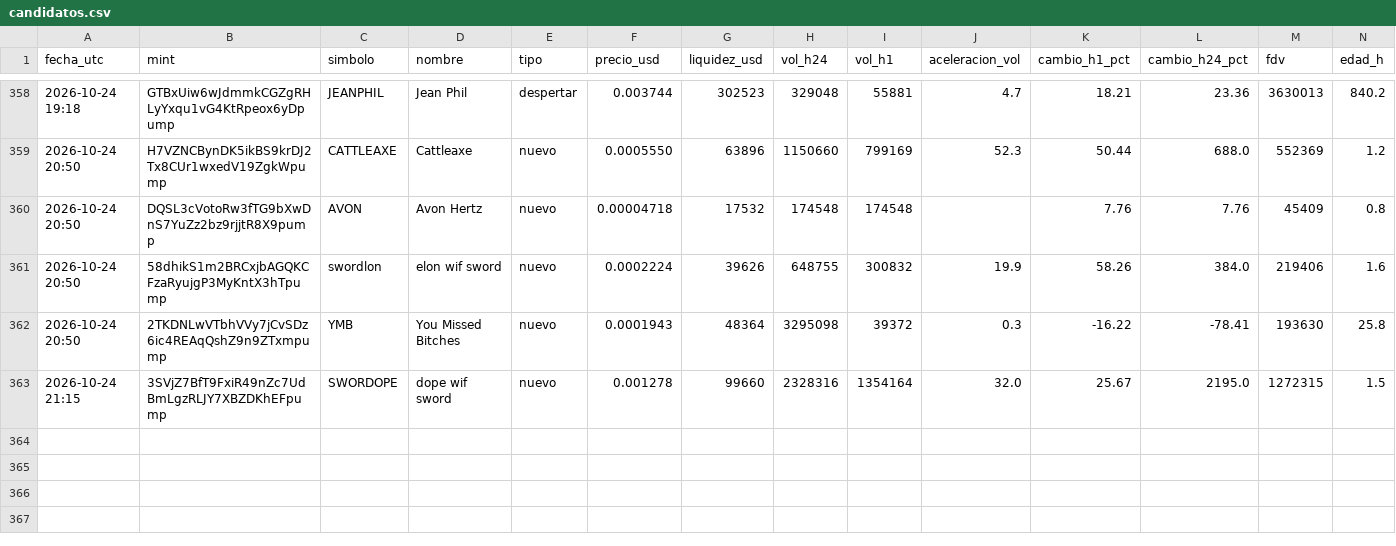
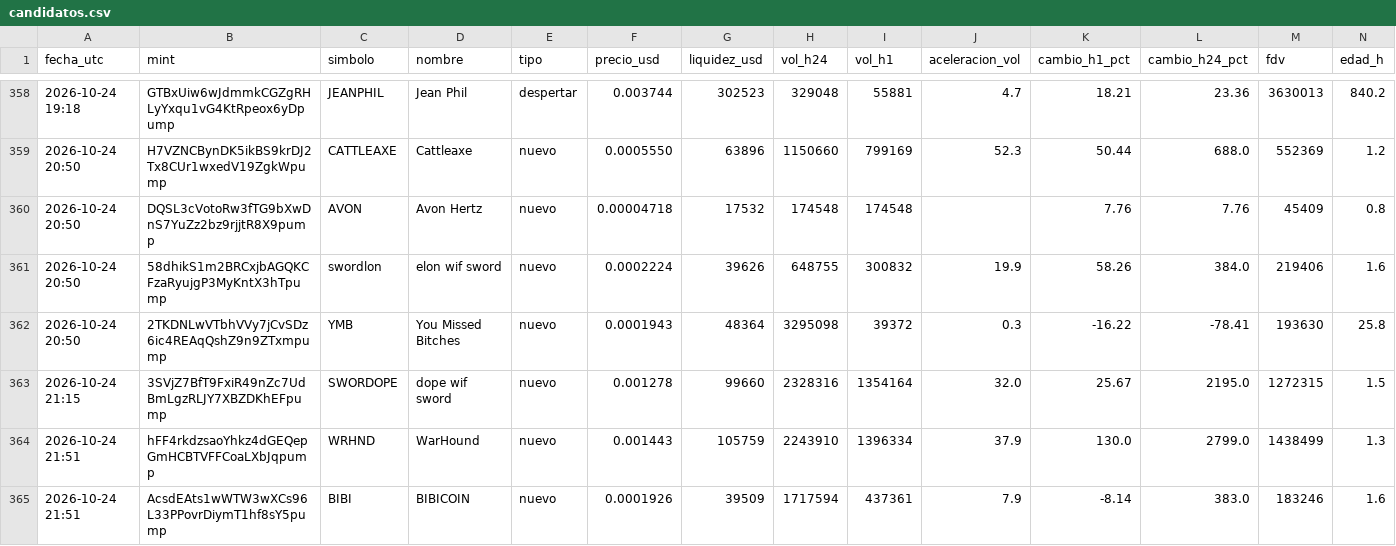
Before and after one commit to romeroyair9977-design/memecoins, a CSV file: data/candidatos.csv, drawn as a sheet; only a part is shown, gaps mark what is left out; rows hold the shown columns only; the diff names each change by its address in the sheet, - before the commit and + after, or states it on an @@ line.

```diff
--- a/data/candidatos.csv
+++ b/data/candidatos.csv
+row 364: 2026-10-24 21:51 | hFF4rkdzsaoYhkz4dGEQepGmHCBTVFFCoaLXbJqpump | WRHND | WarHound | nuevo | 0.001443 | 105759 | 2243910 | 1396334 | 37.9 | 130.0 | 2799.0 | 1438499 | 1.3
+row 365: 2026-10-24 21:51 | AcsdEAts1wWTW3wXCs96L33PPovrDiymT1hf8sY5pump | BIBI | BIBICOIN | nuevo | 0.0001926 | 39509 | 1717594 | 437361 | 7.9 | -8.14 | 383.0 | 183246 | 1.6
```
Also changed, not shown: data/paper_balance.csv, 1 other file.
